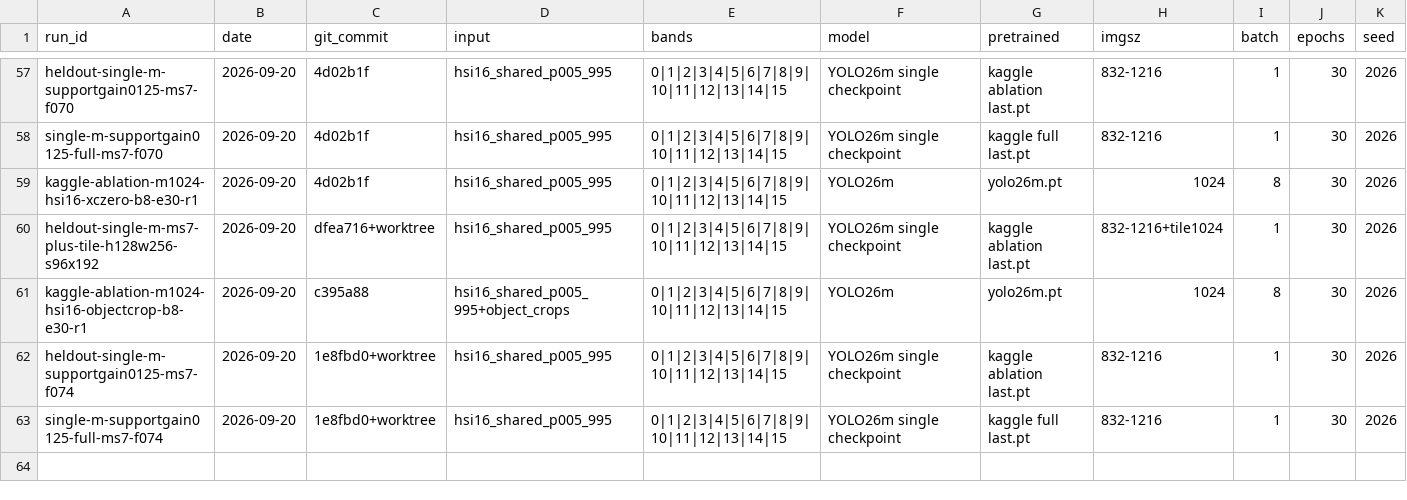
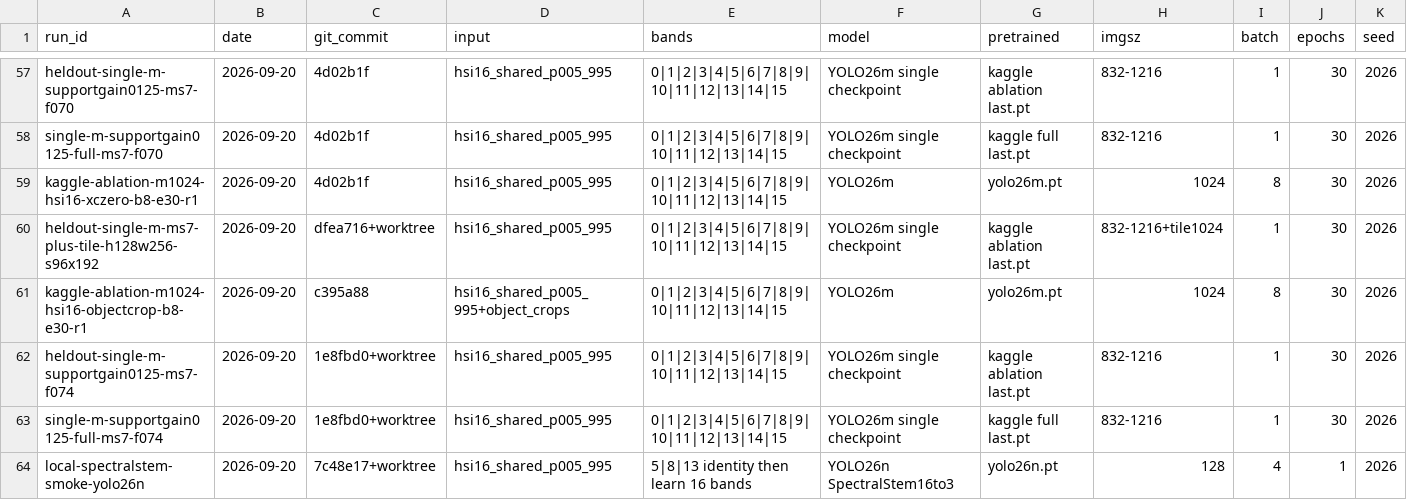
Before and after one commit to khalilpong/hyperspectral-object-detection-2026, a CSV file: experiments/experiments.csv, drawn as a sheet; only a part is shown, gaps mark what is left out; rows hold the shown columns only; the diff names each change by its address in the sheet, - before the commit and + after, or states it on an @@ line.

Commit message:
Add SpectralStem fixed-split pipeline

```diff
--- a/experiments/experiments.csv
+++ b/experiments/experiments.csv
+row 64: local-spectralstem-smoke-yolo26n | 2026-09-20 | 7c48e17+worktree | hsi16_shared_p005_995 | 5|8|13 identity then learn 16 bands | YOLO26n SpectralStem16to3 | yolo26n.pt | 128 | 4 | 1 | 2026
```
Also changed, not shown: 12 other files.
